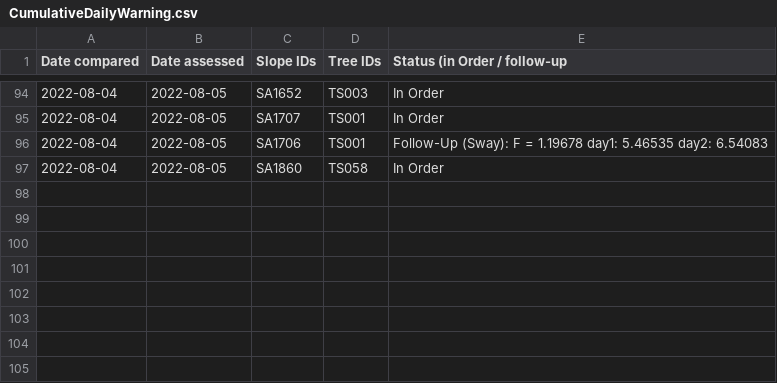
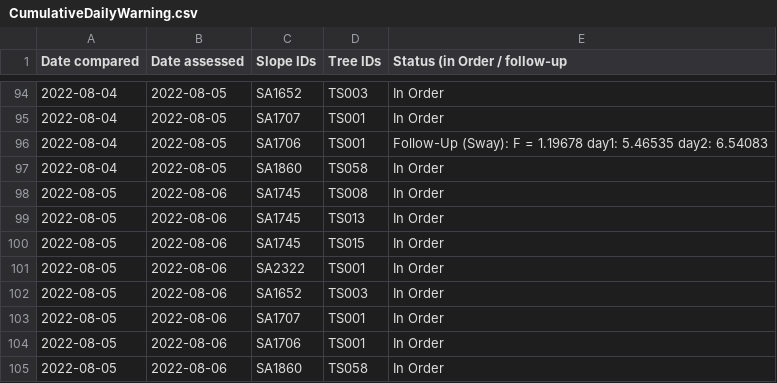
Before and after one commit to treestuff/DataFiles, a CSV file: CumulativeDailyWarning.csv, drawn as a sheet; only a part is shown, gaps mark what is left out.

```diff
--- a/CumulativeDailyWarning.csv
+++ b/CumulativeDailyWarning.csv
@@ -97 +97,9 @@ Date compared,Date assessed,Slope IDs,Tree IDs,Status (in Order / follow-up
 2022-08-04,2022-08-05,SA1860,TS058,In Order
+2022-08-05,2022-08-06,SA1745,TS008,In Order
+2022-08-05,2022-08-06,SA1745,TS013,In Order
+2022-08-05,2022-08-06,SA1745,TS015,In Order
+2022-08-05,2022-08-06,SA2322,TS001,In Order
+2022-08-05,2022-08-06,SA1652,TS003,In Order
+2022-08-05,2022-08-06,SA1707,TS001,In Order
+2022-08-05,2022-08-06,SA1706,TS001,In Order
+2022-08-05,2022-08-06,SA1860,TS058,In Order
```
Also changed, not shown: DataCumulatedFlex2.csv, pivotFlexBarrier.csv, 1 other file.
